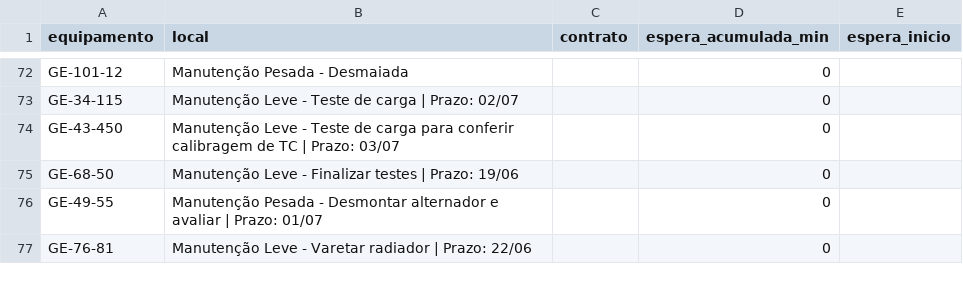
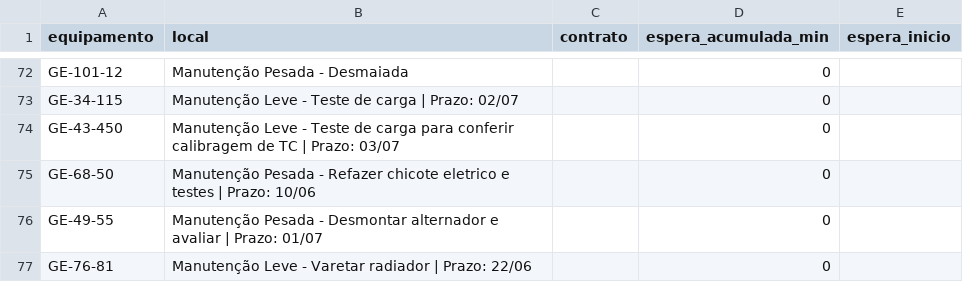
Before and after one commit to milwardarthur-prog/controle-manut, a CSV file: dados.csv, drawn as a sheet; only a part is shown, gaps mark what is left out.

Commit message:
Add files via upload

```diff
--- a/dados.csv
+++ b/dados.csv
@@ -74,3 +74,3 @@ GE-34-115,Manutenção Leve - Teste de carga | Prazo: 02/07,,0,
 GE-43-450,Manutenção Leve - Teste de carga para conferir calibragem de TC | Prazo: 03/07,,0,
-GE-68-50,Manutenção Leve - Finalizar testes | Prazo: 19/06,,0,
+GE-68-50,Manutenção Pesada - Refazer chicote eletrico e testes | Prazo: 10/06,,0,
 GE-49-55,Manutenção Pesada - Desmontar alternador e avaliar | Prazo: 01/07,,0,
```
